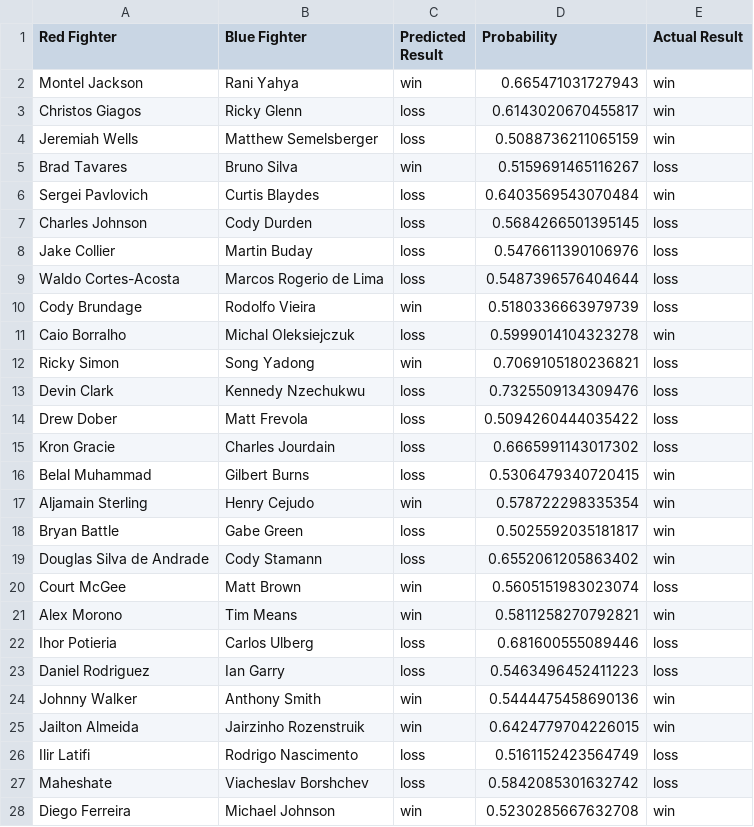
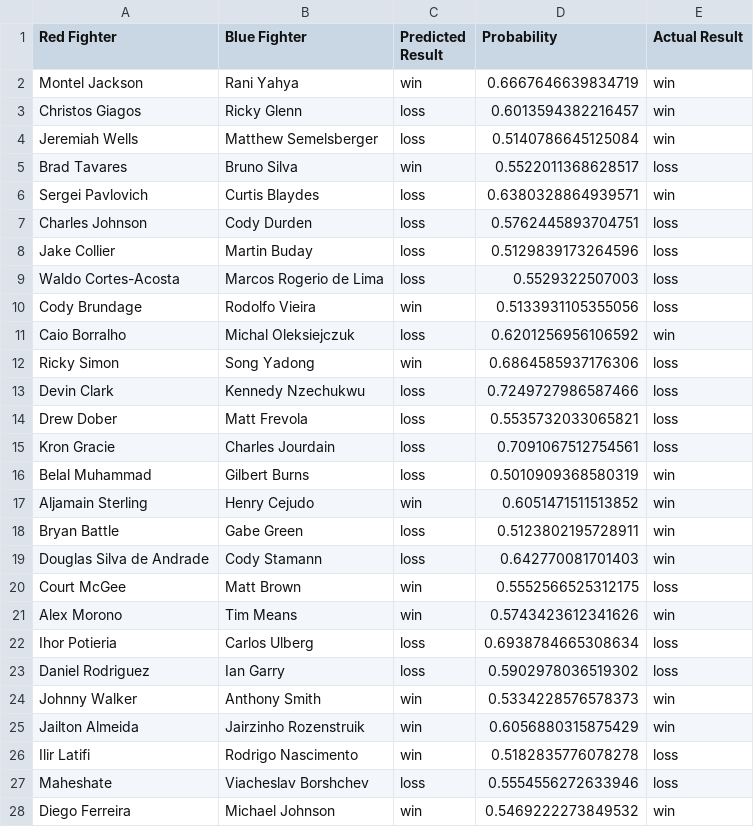
Before and after one commit to jazyz/UFCFightPredictor, a CSV file: data/predicted_results.csv, drawn as a sheet; only a part is shown; the diff covers the shown part only.

```diff
--- a/data/predicted_results.csv
+++ b/data/predicted_results.csv
@@ -1,28 +1,28 @@
 Red Fighter,Blue Fighter,Predicted Result,Probability,Actual Result
-Montel Jackson,Rani Yahya,win,0.665471031727943,win
-Christos Giagos,Ricky Glenn,loss,0.6143020670455817,win
-Jeremiah Wells,Matthew Semelsberger,loss,0.5088736211065159,win
-Brad Tavares,Bruno Silva,win,0.5159691465116267,loss
-Sergei Pavlovich,Curtis Blaydes,loss,0.6403569543070484,win
-Charles Johnson,Cody Durden,loss,0.5684266501395145,loss
-Jake Collier,Martin Buday,loss,0.5476611390106976,loss
-Waldo Cortes-Acosta,Marcos Rogerio de Lima,loss,0.5487396576404644,loss
-Cody Brundage,Rodolfo Vieira,win,0.5180336663979739,loss
-Caio Borralho,Michal Oleksiejczuk,loss,0.5999014104323278,win
-Ricky Simon,Song Yadong,win,0.7069105180236821,loss
-Devin Clark,Kennedy Nzechukwu,loss,0.7325509134309476,loss
-Drew Dober,Matt Frevola,loss,0.5094260444035422,loss
-Kron Gracie,Charles Jourdain,loss,0.6665991143017302,loss
-Belal Muhammad,Gilbert Burns,loss,0.5306479340720415,win
-Aljamain Sterling,Henry Cejudo,win,0.578722298335354,win
-Bryan Battle,Gabe Green,loss,0.5025592035181817,win
-Douglas Silva de Andrade,Cody Stamann,loss,0.6552061205863402,win
-Court McGee,Matt Brown,win,0.5605151983023074,loss
-Alex Morono,Tim Means,win,0.5811258270792821,win
-Ihor Potieria,Carlos Ulberg,loss,0.681600555089446,loss
-Daniel Rodriguez,Ian Garry,loss,0.5463496452411223,loss
-Johnny Walker,Anthony Smith,win,0.5444475458690136,win
-Jailton Almeida,Jairzinho Rozenstruik,win,0.6424779704226015,win
-Ilir Latifi,Rodrigo Nascimento,loss,0.5161152423564749,loss
-Maheshate,Viacheslav Borshchev,loss,0.5842085301632742,loss
-Diego Ferreira,Michael Johnson,win,0.5230285667632708,win
+Montel Jackson,Rani Yahya,win,0.6667646639834719,win
+Christos Giagos,Ricky Glenn,loss,0.6013594382216457,win
+Jeremiah Wells,Matthew Semelsberger,loss,0.5140786645125084,win
+Brad Tavares,Bruno Silva,win,0.5522011368628517,loss
+Sergei Pavlovich,Curtis Blaydes,loss,0.6380328864939571,win
+Charles Johnson,Cody Durden,loss,0.5762445893704751,loss
+Jake Collier,Martin Buday,loss,0.5129839173264596,loss
+Waldo Cortes-Acosta,Marcos Rogerio de Lima,loss,0.5529322507003,loss
+Cody Brundage,Rodolfo Vieira,win,0.5133931105355056,loss
+Caio Borralho,Michal Oleksiejczuk,loss,0.6201256956106592,win
+Ricky Simon,Song Yadong,win,0.6864585937176306,loss
+Devin Clark,Kennedy Nzechukwu,loss,0.7249727986587466,loss
+Drew Dober,Matt Frevola,loss,0.5535732033065821,loss
+Kron Gracie,Charles Jourdain,loss,0.7091067512754561,loss
+Belal Muhammad,Gilbert Burns,loss,0.5010909368580319,win
+Aljamain Sterling,Henry Cejudo,win,0.6051471511513852,win
+Bryan Battle,Gabe Green,loss,0.5123802195728911,win
+Douglas Silva de Andrade,Cody Stamann,loss,0.642770081701403,win
+Court McGee,Matt Brown,win,0.5552566525312175,loss
+Alex Morono,Tim Means,win,0.5743423612341626,win
+Ihor Potieria,Carlos Ulberg,loss,0.6938784665308634,loss
+Daniel Rodriguez,Ian Garry,loss,0.5902978036519302,loss
+Johnny Walker,Anthony Smith,win,0.5334228576578373,win
+Jailton Almeida,Jairzinho Rozenstruik,win,0.6056880315875429,win
+Ilir Latifi,Rodrigo Nascimento,win,0.5182835776078278,loss
+Maheshate,Viacheslav Borshchev,loss,0.5554556272633946,loss
+Diego Ferreira,Michael Johnson,win,0.5469222273849532,win
```
Also changed, not shown: 163 edited cells elsewhere in this file, data/betting_predictions.csv, 8 other files.
